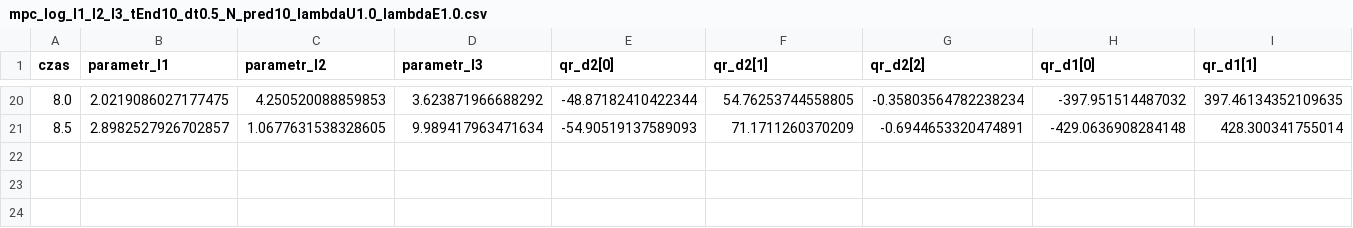
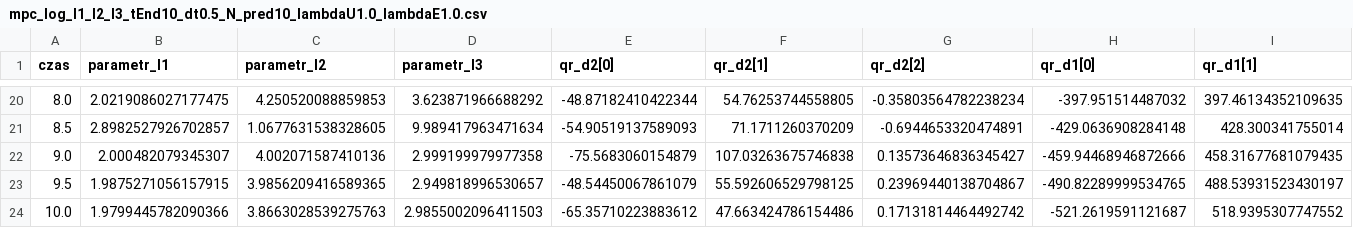
Before and after one commit to Matejko240/MPC_Inzynierka_Jan_Rybarz, a CSV file: dane/mpc_log_l1_l2_l3_tEnd10_dt0.5_N_pred10_lambdaU1.0_lambdaE1.0.csv, drawn as a sheet; only a part is shown, gaps mark what is left out; rows hold the shown columns only; the diff names each change by its address in the sheet, - before the commit and + after, or states it on an @@ line.

```diff
--- a/dane/mpc_log_l1_l2_l3_tEnd10_dt0.5_N_pred10_lambdaU1.0_lambdaE1.0.csv
+++ b/dane/mpc_log_l1_l2_l3_tEnd10_dt0.5_N_pred10_lambdaU1.0_lambdaE1.0.csv
+row 22: 9.0 | 2.000482079345307 | 4.002071587410136 | 2.999199979977358 | -75.5683060154879 | 107.03263675746838 | 0.13573646836345427 | -459.94468946872666 | 458.31677681079435
+row 23: 9.5 | 1.9875271056157915 | 3.9856209416589365 | 2.949818996530657 | -48.54450067861079 | 55.592606529798125 | 0.23969440138704867 | -490.82289999534765 | 488.53931523430197
+row 24: 10.0 | 1.9799445782090366 | 3.8663028539275763 | 2.9855002096411503 | -65.35710223883612 | 47.663424786154486 | 0.17131814464492742 | -521.2619591121687 | 518.9395307747552
```
Also changed, not shown: 4 other files.
